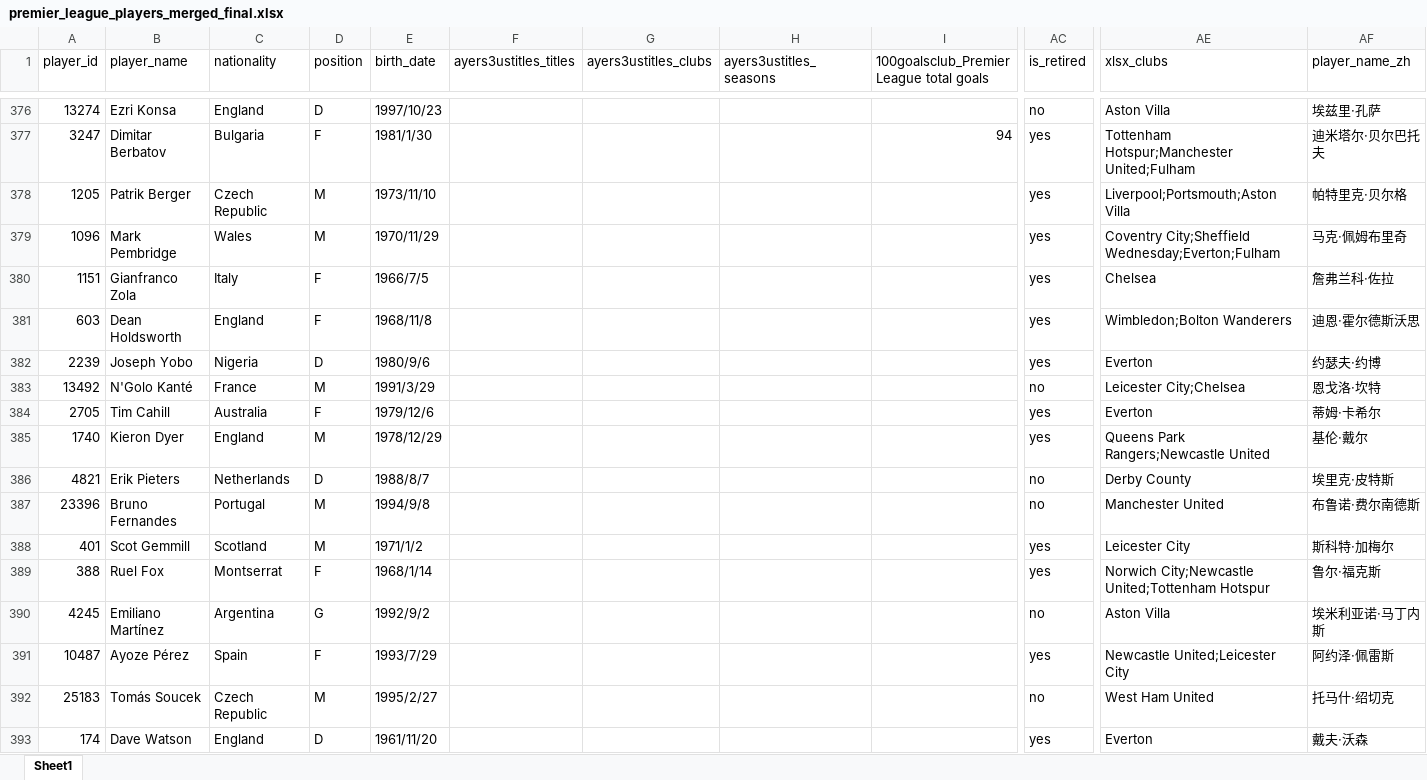
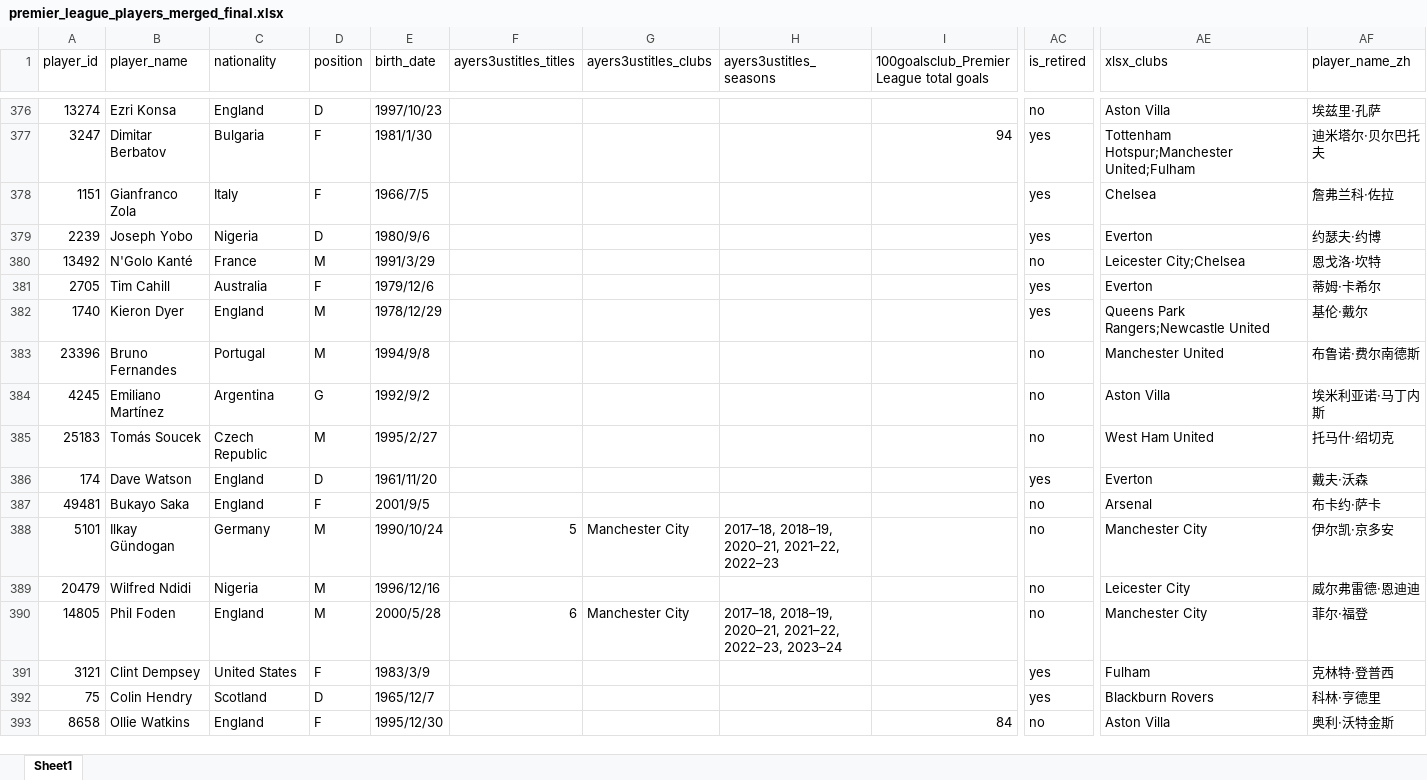
Before and after one commit to LawrenceCatlee/premier_hall, an Excel workbook: backend/data/premier_league_players_merged_final.xlsx, sheet Sheet1, drawn as a sheet; only a part is shown, gaps mark what is left out; the shorter side is filled out with more unchanged rows; values as stored, in another font and other column widths than the file's, no borders; rows hold the shown columns only; the diff covers the shown part only; the diff names each change by its address in the sheet, - before the commit and + after, or states it on an @@ line.

```diff
--- a/backend/data/premier_league_players_merged_final.xlsx (sheet Sheet1)
+++ b/backend/data/premier_league_players_merged_final.xlsx (sheet Sheet1)
-row 378: 1205 | Patrik Berger | Czech Republic | M | 1973/11/10 |  |  |  |  | yes | Liverpool;Portsmouth;Aston Villa | 帕特里克·贝尔格
-row 379: 1096 | Mark Pembridge | Wales | M | 1970/11/29 |  |  |  |  | yes | Coventry City;Sheffield Wednesday;Everton;Fulham | 马克·佩姆布里奇
-row 381: 603 | Dean Holdsworth | England | F | 1968/11/8 |  |  |  |  | yes | Wimbledon;Bolton Wanderers | 迪恩·霍尔德斯沃思
-row 386: 4821 | Erik Pieters | Netherlands | D | 1988/8/7 |  |  |  |  | no | Derby County | 埃里克·皮特斯
-row 388: 401 | Scot Gemmill | Scotland | M | 1971/1/2 |  |  |  |  | yes | Leicester City | 斯科特·加梅尔
-row 389: 388 | Ruel Fox | Montserrat | F | 1968/1/14 |  |  |  |  | yes | Norwich City;Newcastle United;Tottenham Hotspur | 鲁尔·福克斯
-row 391: 10487 | Ayoze Pérez | Spain | F | 1993/7/29 |  |  |  |  | yes | Newcastle United;Leicester City | 阿约泽·佩雷斯
```
Also changed, not shown: 153 removed rows elsewhere in this sheet, 2 other files.
